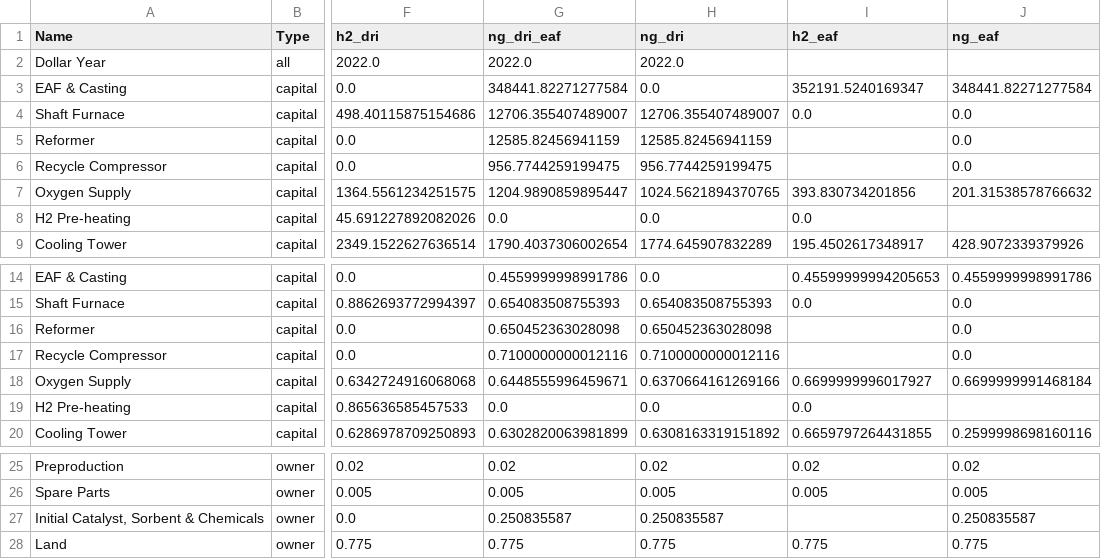
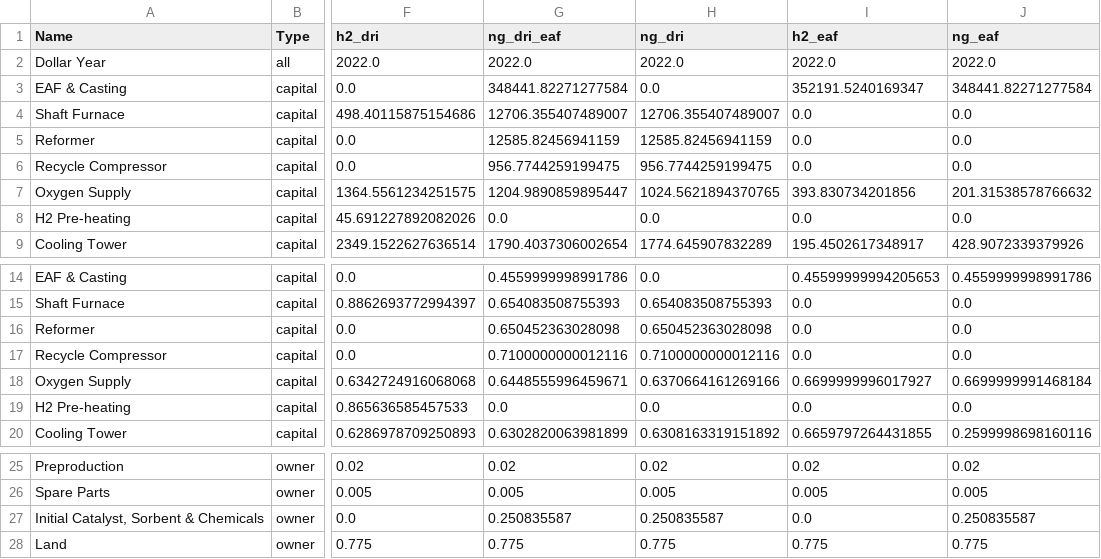
Before and after one commit to jmartin4nrel/H2Integrate, a CSV file: greenheart/simulation/technologies/iron/Rosner/cost_coeffs.csv, drawn as a sheet; only a part is shown, gaps mark what is left out; the diff names each change by its address in the sheet, - before the commit and + after, or states it on an @@ line.

Commit message:
iron post financial model

```diff
--- a/greenheart/simulation/technologies/iron/Rosner/cost_coeffs.csv
+++ b/greenheart/simulation/technologies/iron/Rosner/cost_coeffs.csv
-I2 (h2_eaf): (empty)
+I2 (h2_eaf): 2022.0
-J2 (ng_eaf): (empty)
+J2 (ng_eaf): 2022.0
-I5:I6 (h2_eaf): (empty)
+I5:I6 (h2_eaf): 0.0
-J8 (ng_eaf): (empty)
+J8 (ng_eaf): 0.0
-I16:I17 (h2_eaf): (empty)
+I16:I17 (h2_eaf): 0.0
-J19 (ng_eaf): (empty)
+J19 (ng_eaf): 0.0
-I27 (h2_eaf): (empty)
+I27 (h2_eaf): 0.0
```
Also changed, not shown: greenheart/simulation/technologies/iron/Rosner/perf_coeffs.csv, 2 other files.
